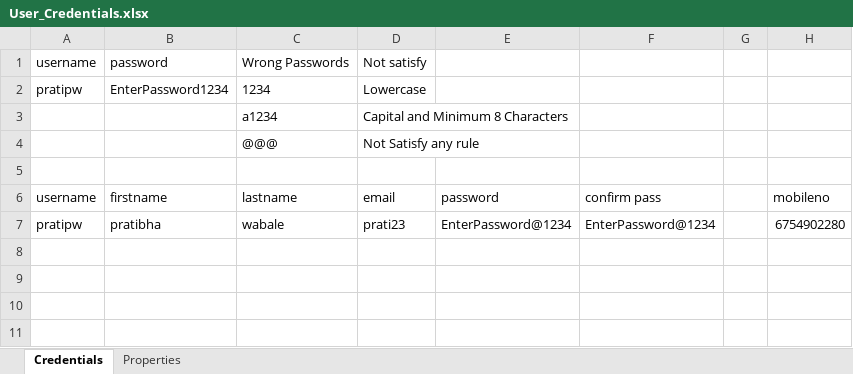
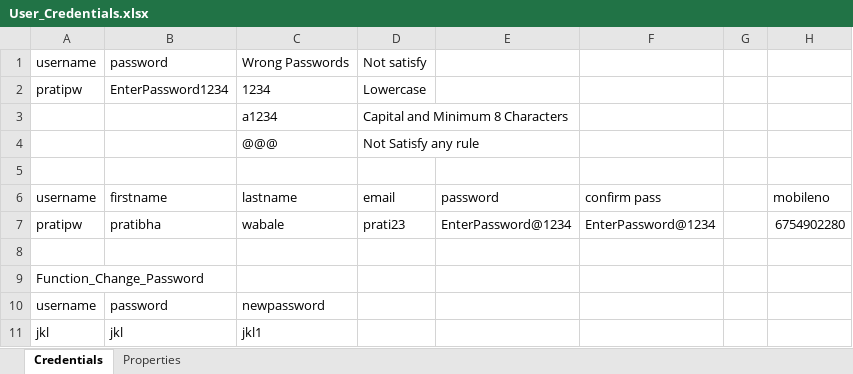
Before and after one commit to pratibapw23/Mini_Project_Team6, an Excel workbook: Files/User_Credentials.xlsx, sheet Credentials, drawn as a sheet; values as stored, in another font and other column widths than the file's, no borders; the diff names each change by its address in the sheet, - before the commit and + after, or states it on an @@ line.

Commit message:
Added the test case for Change Password Functionality

```diff
--- a/Files/User_Credentials.xlsx (sheet Credentials)
+++ b/Files/User_Credentials.xlsx (sheet Credentials)
+row 8: (empty)
+row 9: Function_Change_Password
+row 10: username | password | newpassword
+row 11: jkl | jkl | jkl1
```
Also changed, not shown: 20 other files.
